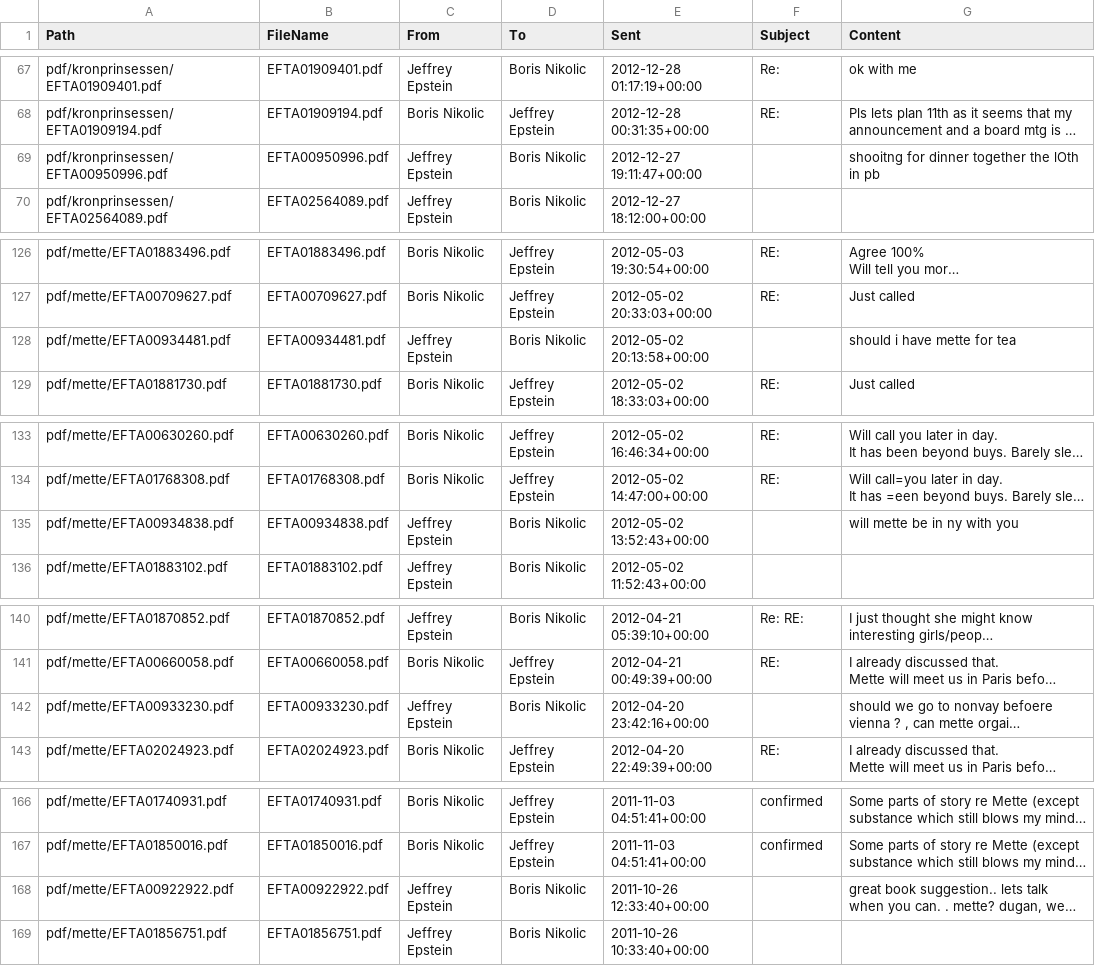
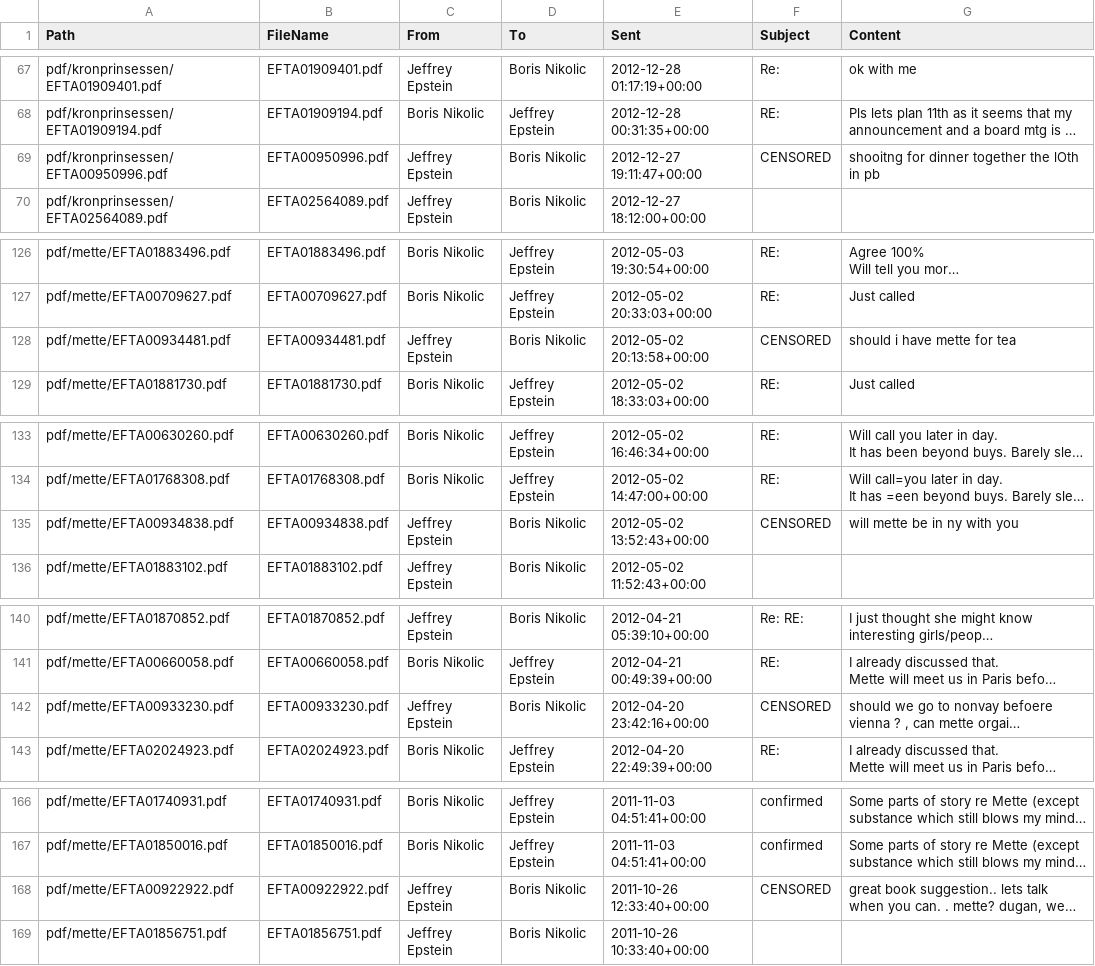
Before and after one commit to fredfull/prinsessa-og-epstein, a CSV file: csv/boris_jeff.csv, drawn as a sheet; only a part is shown, gaps mark what is left out; long unchanged cells end in …; the diff covers the shown part only; the diff names each change by its address in the sheet, - before the commit and + after, or states it on an @@ line.

```diff
--- a/csv/boris_jeff.csv
+++ b/csv/boris_jeff.csv
-F69 (Subject): (empty)
+F69 (Subject): CENSORED
-F128 (Subject): (empty)
+F128 (Subject): CENSORED
-F135 (Subject): (empty)
+F135 (Subject): CENSORED
-F142 (Subject): (empty)
+F142 (Subject): CENSORED
-F168 (Subject): (empty)
+F168 (Subject): CENSORED
```
Also changed, not shown: 7 edited cells elsewhere in this file, csv/lesley_jeff.csv, csv/messages.csv, 20 other files.
